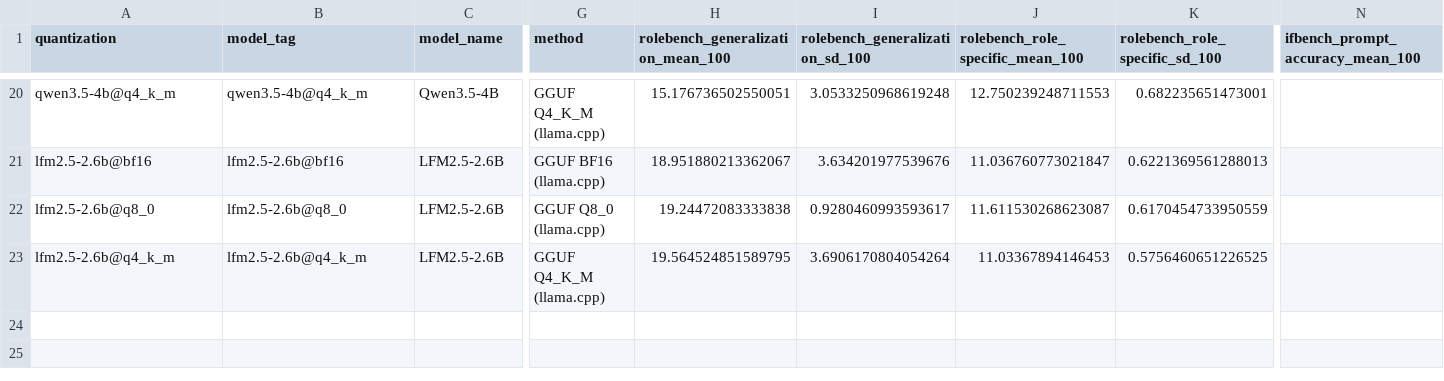
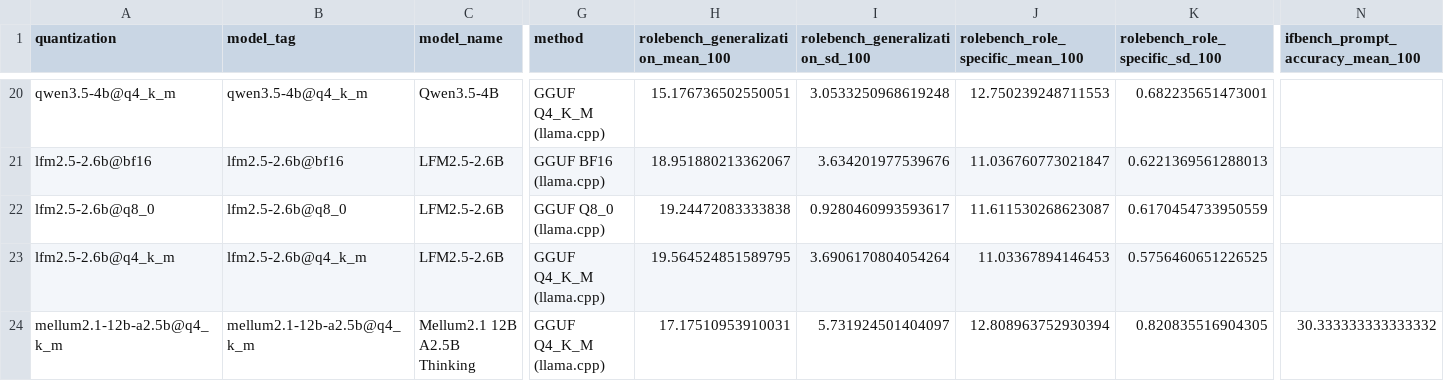
Before and after one commit to EthanCarollo/quantization-bench, a CSV file: results/summary.csv, drawn as a sheet; only a part is shown, gaps mark what is left out; rows hold the shown columns only; the diff names each change by its address in the sheet, - before the commit and + after, or states it on an @@ line.

Commit message:
feat(bench): add Mellum 2.1 local Q4 results

```diff
--- a/results/summary.csv
+++ b/results/summary.csv
+row 24: mellum2.1-12b-a2.5b@q4_k_m | mellum2.1-12b-a2.5b@q4_k_m | Mellum2.1 12B A2.5B Thinking | GGUF Q4_K_M (llama.cpp) | 17.17510953910031 | 5.731924501404097 | 12.808963752930394 | 0.820835516904305 | 30.333333333333332
```
Also changed, not shown: 17 other files.
